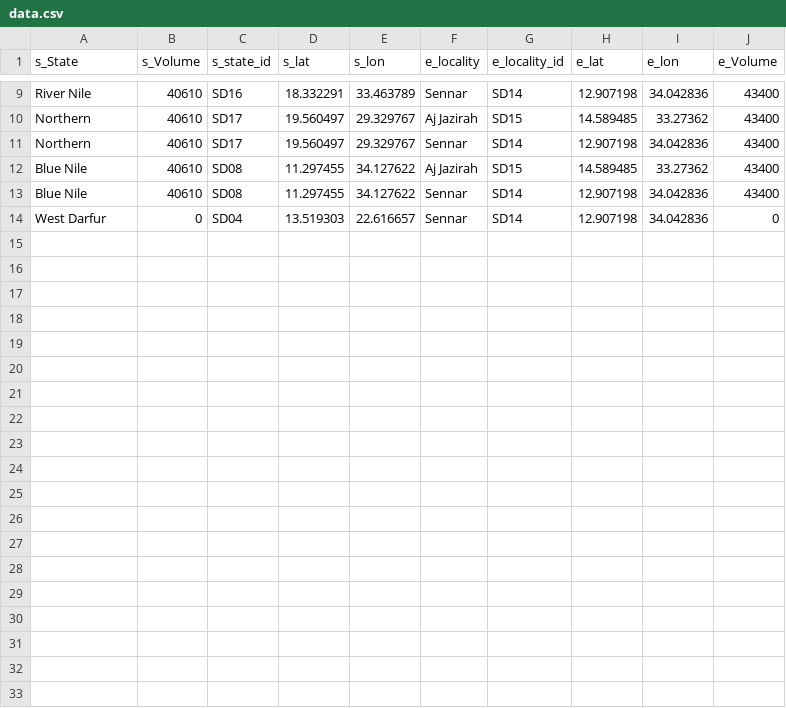
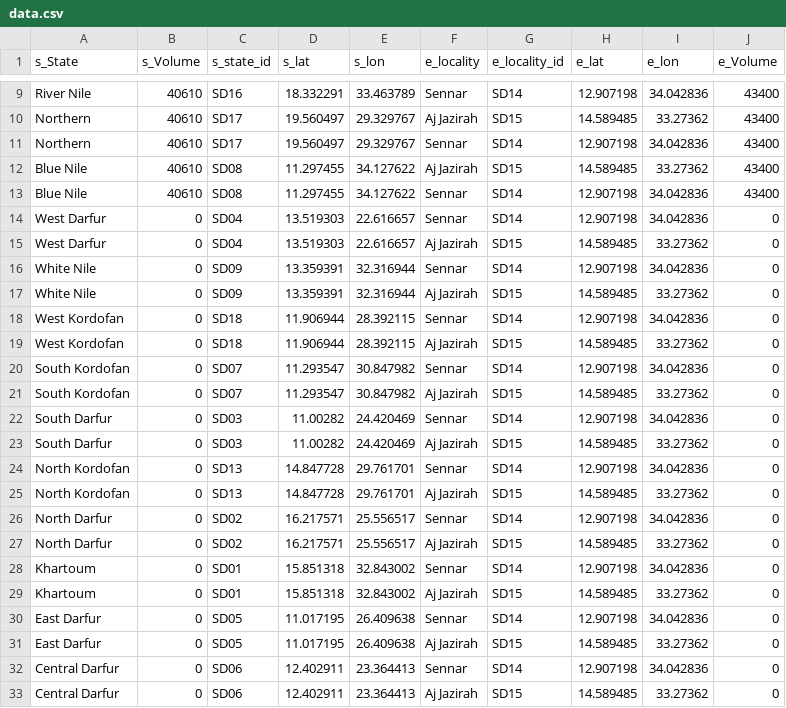
Before and after one commit to OmerOsman3016/returnees-flow-map, a CSV file: data/data.csv, drawn as a sheet; only a part is shown, gaps mark what is left out; the diff names each change by its address in the sheet, - before the commit and + after, or states it on an @@ line.

Commit message:
Update data.csv

```diff
--- a/data/data.csv
+++ b/data/data.csv
+row 15: West Darfur | 0 | SD04 | 13.519303 | 22.616657 | Aj Jazirah | SD15 | 14.589485 | 33.27362 | 0
+row 16: White Nile | 0 | SD09 | 13.359391 | 32.316944 | Sennar | SD14 | 12.907198 | 34.042836 | 0
+row 17: White Nile | 0 | SD09 | 13.359391 | 32.316944 | Aj Jazirah | SD15 | 14.589485 | 33.27362 | 0
+row 18: West Kordofan | 0 | SD18 | 11.906944 | 28.392115 | Sennar | SD14 | 12.907198 | 34.042836 | 0
+row 19: West Kordofan | 0 | SD18 | 11.906944 | 28.392115 | Aj Jazirah | SD15 | 14.589485 | 33.27362 | 0
+row 20: South Kordofan | 0 | SD07 | 11.293547 | 30.847982 | Sennar | SD14 | 12.907198 | 34.042836 | 0
+row 21: South Kordofan | 0 | SD07 | 11.293547 | 30.847982 | Aj Jazirah | SD15 | 14.589485 | 33.27362 | 0
+row 22: South Darfur | 0 | SD03 | 11.00282 | 24.420469 | Sennar | SD14 | 12.907198 | 34.042836 | 0
+row 23: South Darfur | 0 | SD03 | 11.00282 | 24.420469 | Aj Jazirah | SD15 | 14.589485 | 33.27362 | 0
+row 24: North Kordofan | 0 | SD13 | 14.847728 | 29.761701 | Sennar | SD14 | 12.907198 | 34.042836 | 0
+row 25: North Kordofan | 0 | SD13 | 14.847728 | 29.761701 | Aj Jazirah | SD15 | 14.589485 | 33.27362 | 0
+row 26: North Darfur | 0 | SD02 | 16.217571 | 25.556517 | Sennar | SD14 | 12.907198 | 34.042836 | 0
+row 27: North Darfur | 0 | SD02 | 16.217571 | 25.556517 | Aj Jazirah | SD15 | 14.589485 | 33.27362 | 0
+row 28: Khartoum | 0 | SD01 | 15.851318 | 32.843002 | Sennar | SD14 | 12.907198 | 34.042836 | 0
+row 29: Khartoum | 0 | SD01 | 15.851318 | 32.843002 | Aj Jazirah | SD15 | 14.589485 | 33.27362 | 0
+row 30: East Darfur | 0 | SD05 | 11.017195 | 26.409638 | Sennar | SD14 | 12.907198 | 34.042836 | 0
+row 31: East Darfur | 0 | SD05 | 11.017195 | 26.409638 | Aj Jazirah | SD15 | 14.589485 | 33.27362 | 0
+row 32: Central Darfur | 0 | SD06 | 12.402911 | 23.364413 | Sennar | SD14 | 12.907198 | 34.042836 | 0
+row 33: Central Darfur | 0 | SD06 | 12.402911 | 23.364413 | Aj Jazirah | SD15 | 14.589485 | 33.27362 | 0
```
